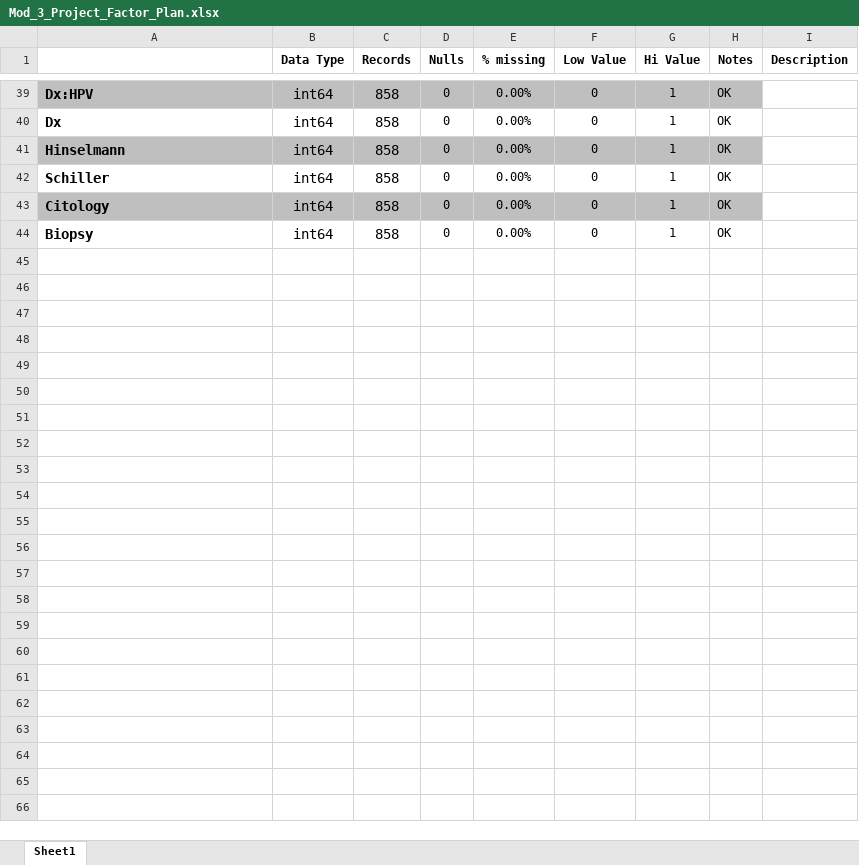
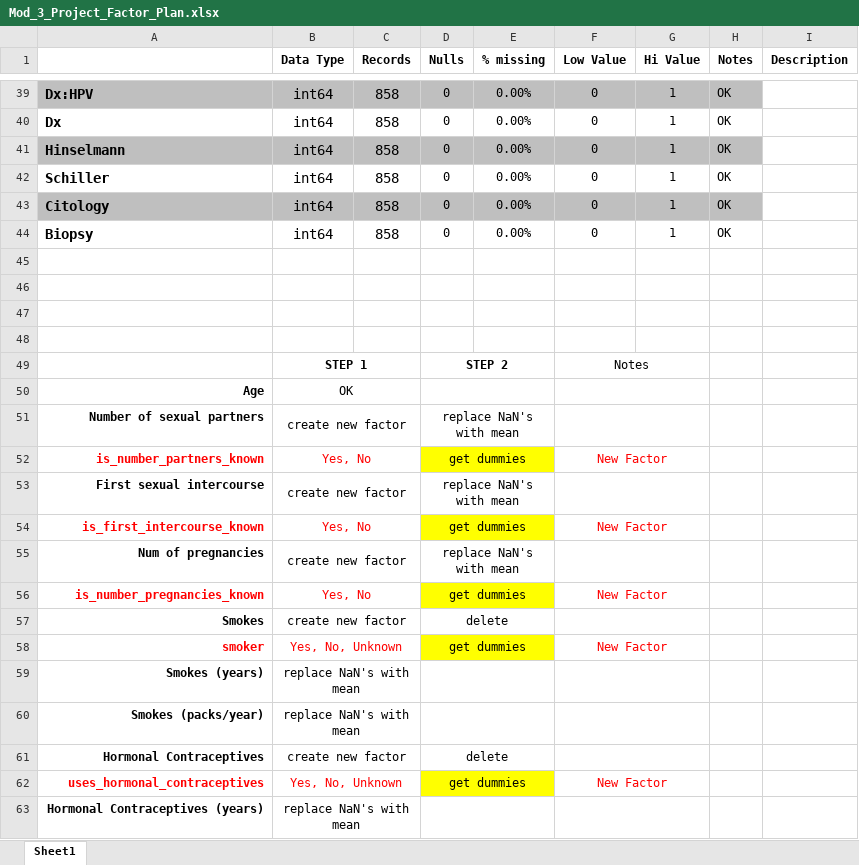
Before and after one commit to giorosati/dsc-3-final-project-online-ds-pt-100118, an Excel workbook: Mod_3_Project_Factor_Plan.xlsx, sheet Sheet1, drawn as a sheet; only a part is shown, gaps mark what is left out; values as stored, in another font and other column widths than the file's, no borders; the diff covers the shown part only; the diff names each change by its address in the sheet, - before the commit and + after, or states it on an @@ line.

```diff
--- a/Mod_3_Project_Factor_Plan.xlsx (sheet Sheet1)
+++ b/Mod_3_Project_Factor_Plan.xlsx (sheet Sheet1)
+row 45: (empty)
+row 46: (empty)
+row 47: (empty)
+row 48: (empty)
+row 49:  | STEP 1 |  | STEP 2 |  | Notes
+row 50: Age | OK
+row 51: Number of sexual partners | create new factor |  | replace NaN's with mean
+row 52: is_number_partners_known | Yes, No |  | get dummies |  | New Factor
+row 53: First sexual intercourse | create new factor |  | replace NaN's with mean
+row 54: is_first_intercourse_known | Yes, No |  | get dummies |  | New Factor
+row 55: Num of pregnancies | create new factor |  | replace NaN's with mean
+row 56: is_number_pregnancies_known | Yes, No |  | get dummies |  | New Factor
+row 57: Smokes | create new factor |  | delete
+row 58: smoker | Yes, No, Unknown |  | get dummies |  | New Factor
+row 59: Smokes (years) | replace NaN's with mean
+row 60: Smokes (packs/year) | replace NaN's with mean
+row 61: Hormonal Contraceptives | create new factor |  | delete
+row 62: uses_hormonal_contraceptives | Yes, No, Unknown |  | get dummies |  | New Factor
+row 63: Hormonal Contraceptives (years) | replace NaN's with mean
```
Also changed, not shown: 29 added rows and 25 edited cells elsewhere in this sheet, 2 other files.
